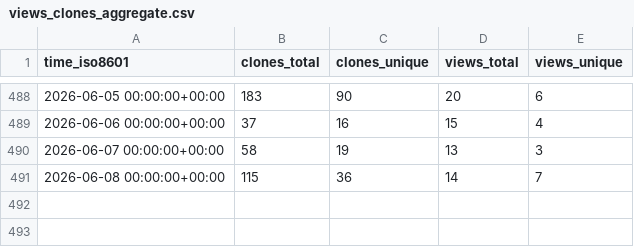
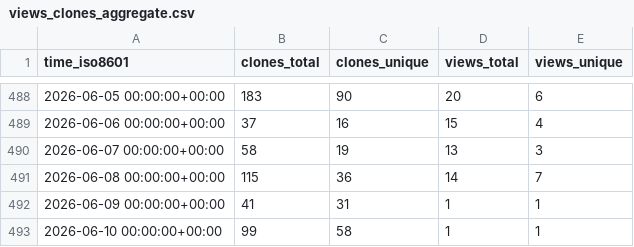
Before and after one commit to astro-informatics/s2fft, a CSV file: astro-informatics/s2fft/ghrs-data/views_clones_aggregate.csv, drawn as a sheet; only a part is shown, gaps mark what is left out.

```diff
--- a/astro-informatics/s2fft/ghrs-data/views_clones_aggregate.csv
+++ b/astro-informatics/s2fft/ghrs-data/views_clones_aggregate.csv
@@ -491 +491,3 @@ time_iso8601,clones_total,clones_unique,views_total,views_unique
 2026-06-08 00:00:00+00:00,115,36,14,7
+2026-06-09 00:00:00+00:00,41,31,1,1
+2026-06-10 00:00:00+00:00,99,58,1,1
```
Also changed, not shown: 1 other file.
